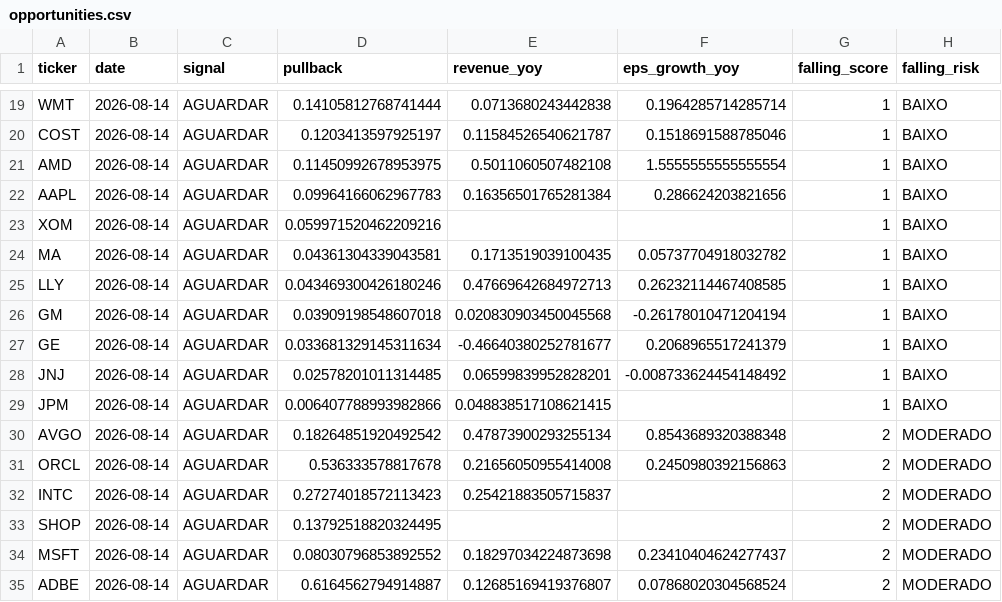
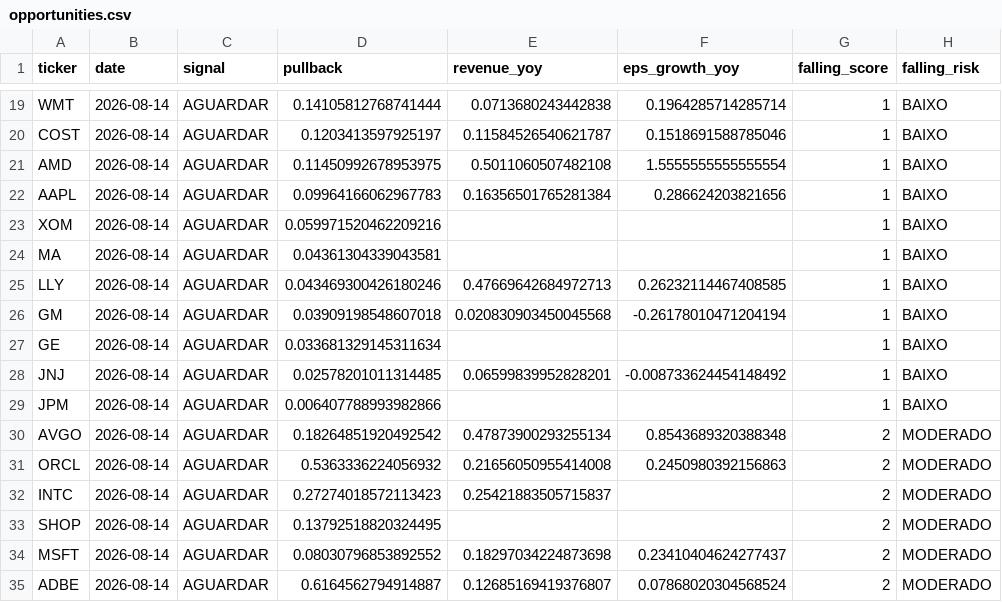
Before and after one commit to Vilson2930/GROWTH-OPPORTUNITY-ENGINE, a CSV file: output/opportunities.csv, drawn as a sheet; only a part is shown, gaps mark what is left out; the diff covers the shown part only; the diff names each change by its address in the sheet, - before the commit and + after, or states it on an @@ line.

```diff
--- a/output/opportunities.csv
+++ b/output/opportunities.csv
-E24 (revenue_yoy): 0.1713519039100435
+E24 (revenue_yoy): (empty)
-F24 (eps_growth_yoy): 0.05737704918032782
+F24 (eps_growth_yoy): (empty)
-E27 (revenue_yoy): -0.46640380252781677
+E27 (revenue_yoy): (empty)
-F27 (eps_growth_yoy): 0.2068965517241379
+F27 (eps_growth_yoy): (empty)
-E29 (revenue_yoy): 0.048838517108621415
+E29 (revenue_yoy): (empty)
-D31 (pullback): 0.536333578817678
+D31 (pullback): 0.5363336224056932
```
Also changed, not shown: 22 edited cells elsewhere in this file, 1 other file.
